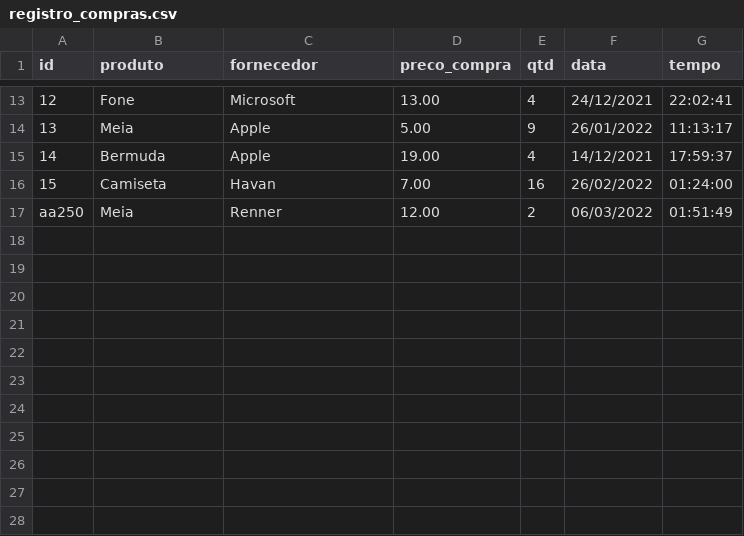
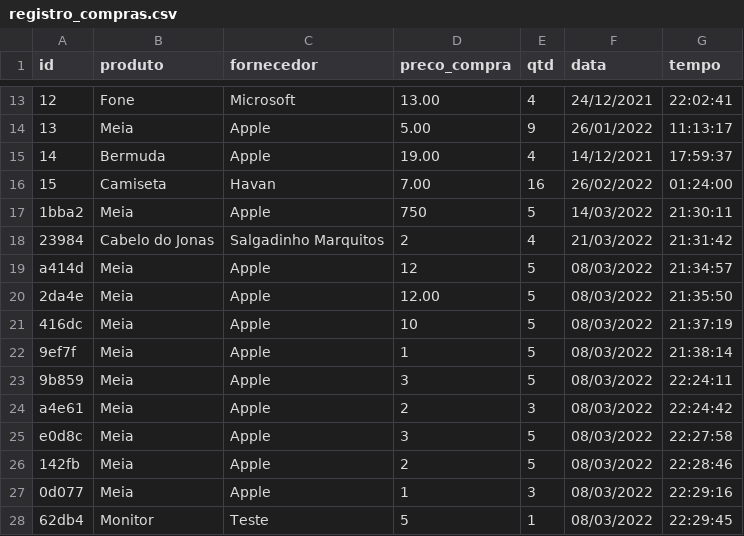
Before and after one commit to PabloVKF/erp-poo1, a CSV file: dados/registro_compras.csv, drawn as a sheet; only a part is shown, gaps mark what is left out.

```diff
--- a/dados/registro_compras.csv
+++ b/dados/registro_compras.csv
@@ -16,2 +16,13 @@ id,produto,fornecedor,preco_compra,qtd,data,tempo
 15,Camiseta,Havan,7.00,16,26/02/2022,01:24:00
-aa250,Meia,Renner,12.00,2,06/03/2022,01:51:49
+1bba2,Meia,Apple,750,5,14/03/2022,21:30:11
+23984,Cabelo do Jonas,Salgadinho Marquitos,2,4,21/03/2022,21:31:42
+a414d,Meia,Apple,12,5,08/03/2022,21:34:57
+2da4e,Meia,Apple,12.00,5,08/03/2022,21:35:50
+416dc,Meia,Apple,10,5,08/03/2022,21:37:19
+9ef7f,Meia,Apple,1,5,08/03/2022,21:38:14
+9b859,Meia,Apple,3,5,08/03/2022,22:24:11
+a4e61,Meia,Apple,2,3,08/03/2022,22:24:42
+e0d8c,Meia,Apple,3,5,08/03/2022,22:27:58
+142fb,Meia,Apple,2,5,08/03/2022,22:28:46
+0d077,Meia,Apple,1,3,08/03/2022,22:29:16
+62db4,Monitor,Teste,5,1,08/03/2022,22:29:45
```
Also changed, not shown: dados/estoque.csv, dados/produtos.csv, 14 other files.
